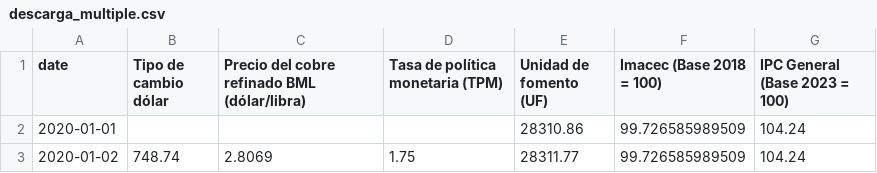
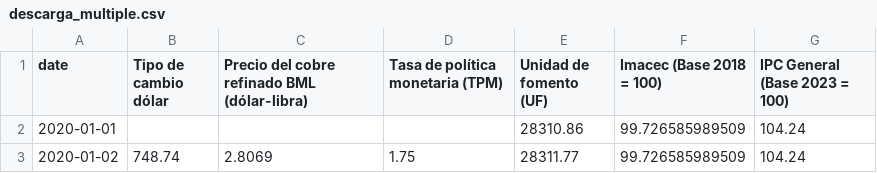
Before and after one commit to JavierSaldiasA/dolar-chile-forecast, a CSV file: src/data/raw/descarga_multiple.csv, drawn as a sheet; only a part is shown.

Commit message:
Arreglo menor de formato y descarga de series a usar

```diff
--- a/src/data/raw/descarga_multiple.csv
+++ b/src/data/raw/descarga_multiple.csv
@@ -1,2 +1,2 @@
-date,Tipo de cambio dólar,Precio del cobre refinado BML (dólar/libra),Tasa de política monetaria (TPM),Unidad de fomento (UF),Imacec (Base 2018 = 100),IPC General (Base 2023 = 100)
+date,Tipo de cambio dólar,Precio del cobre refinado BML (dólar-libra),Tasa de política monetaria (TPM),Unidad de fomento (UF),Imacec (Base 2018 = 100),IPC General (Base 2023 = 100)
 2020-01-01,,,,28310.86,99.726585989509,104.24
```
Also changed, not shown: 1 other file.
